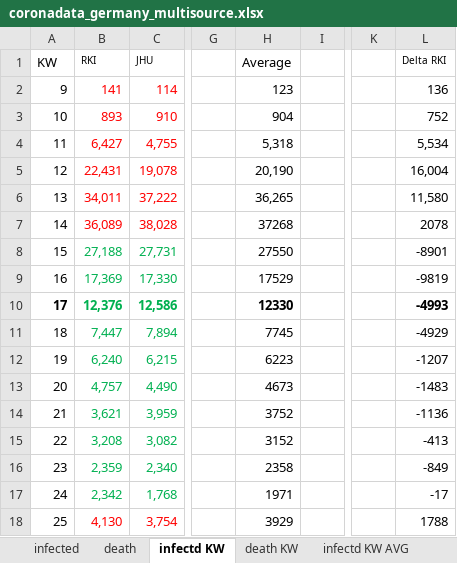
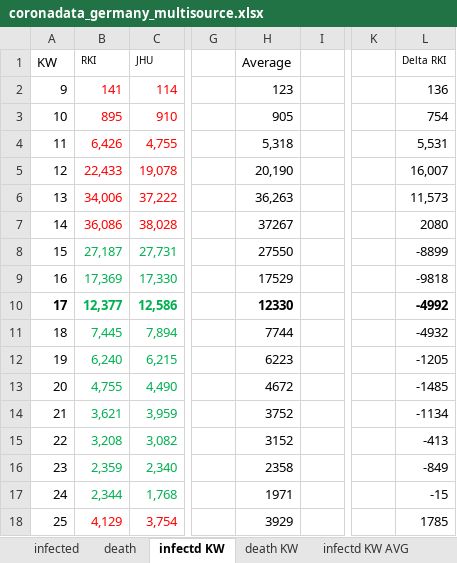
Before and after one commit to ChristophKrause/coronaDataHelper, an Excel workbook: src/CoronaDataHelper/CoronaDataHelper/res/coronadata_germany_multisource.xlsx, sheet infectd KW, drawn as a sheet; only a part is shown, gaps mark what is left out; values as stored, in another font and other column widths than the file's, no borders; conditional formats not drawn; the diff covers the shown part only; the diff names each change by its address in the sheet, - before the commit and + after, or states it on an @@ line.

```diff
--- a/src/CoronaDataHelper/CoronaDataHelper/res/coronadata_germany_multisource.xlsx (sheet infectd KW)
+++ b/src/CoronaDataHelper/CoronaDataHelper/res/coronadata_germany_multisource.xlsx (sheet infectd KW)
-B3 (RKI): 893
+B3 (RKI): 895
-H3 (Average): 904
+H3 (Average): 905
-L3 (Delta RKI): 752
+L3 (Delta RKI): 754
-B4 (RKI): 6,427
+B4 (RKI): 6,426
-L4 (Delta RKI): 5,534
+L4 (Delta RKI): 5,531
-B5 (RKI): 22,431
+B5 (RKI): 22,433
-L5 (Delta RKI): 16,004
+L5 (Delta RKI): 16,007
-B6 (RKI): 34,011
+B6 (RKI): 34,006
-H6 (Average): 36,265
+H6 (Average): 36,263
-L6 (Delta RKI): 11,580
+L6 (Delta RKI): 11,573
-B7 (RKI): 36,089
+B7 (RKI): 36,086
-H7 (Average): 37268
+H7 (Average): 37267
-L7 (Delta RKI): 2078
+L7 (Delta RKI): 2080
-B8 (RKI): 27,188
+B8 (RKI): 27,187
-L8 (Delta RKI): -8901
+L8 (Delta RKI): -8899
-L9 (Delta RKI): -9819
+L9 (Delta RKI): -9818
-B10 (RKI): 12,376
+B10 (RKI): 12,377
-L10 (Delta RKI): -4993
+L10 (Delta RKI): -4992
-B11 (RKI): 7,447
+B11 (RKI): 7,445
-H11 (Average): 7745
+H11 (Average): 7744
-L11 (Delta RKI): -4929
+L11 (Delta RKI): -4932
-L12 (Delta RKI): -1207
+L12 (Delta RKI): -1205
-B13 (RKI): 4,757
+B13 (RKI): 4,755
-H13 (Average): 4673
+H13 (Average): 4672
-L13 (Delta RKI): -1483
+L13 (Delta RKI): -1485
-L14 (Delta RKI): -1136
+L14 (Delta RKI): -1134
-B17 (RKI): 2,342
+B17 (RKI): 2,344
-L17 (Delta RKI): -17
+L17 (Delta RKI): -15
-B18 (RKI): 4,130
+B18 (RKI): 4,129
-L18 (Delta RKI): 1788
+L18 (Delta RKI): 1785
```
Also changed, not shown: 206 edited cells elsewhere in this sheet, sheet infected, sheet death, sheet infectd KW AVG, sheet death KW, sheet death KW AVG, formulas that keep their value, src/CoronaDataHelper/CoronaDataHelper/res/coronadata-JHUCSSE.xlsx, src/CoronaDataHelper/CoronaDataHelper/res/coronadata_germany.xlsx, 11 other files.
